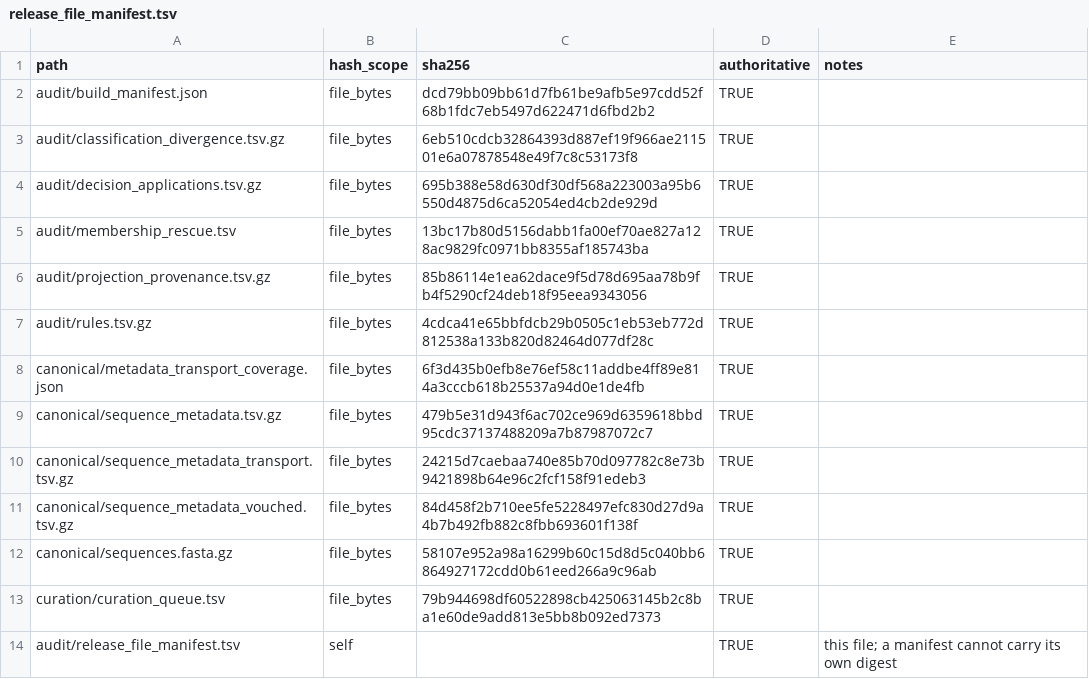
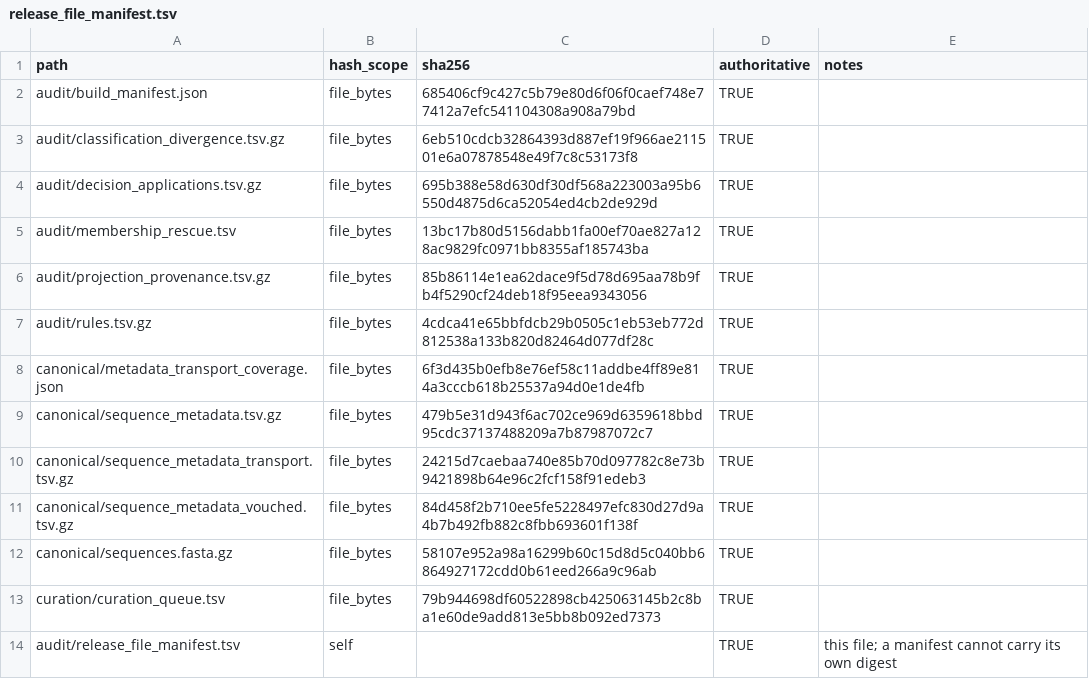
Before and after one commit to famulare/enterovirus-genbank-curated, a TSV file: final/audit/release_file_manifest.tsv, drawn as a sheet.

```diff
--- a/final/audit/release_file_manifest.tsv
+++ b/final/audit/release_file_manifest.tsv
@@ -1,3 +1,3 @@
 path	hash_scope	sha256	authoritative	notes
-audit/build_manifest.json	file_bytes	dcd79bb09bb61d7fb61be9afb5e97cdd52f68b1fdc7eb5497d622471d6fbd2b2	TRUE	
+audit/build_manifest.json	file_bytes	685406cf9c427c5b79e80d6f06f0caef748e77412a7efc541104308a908a79bd	TRUE	
 audit/classification_divergence.tsv.gz	file_bytes	6eb510cdcb32864393d887ef19f966ae211501e6a07878548e49f7c8c53173f8	TRUE	
```
Also changed, not shown: 3 other files.
